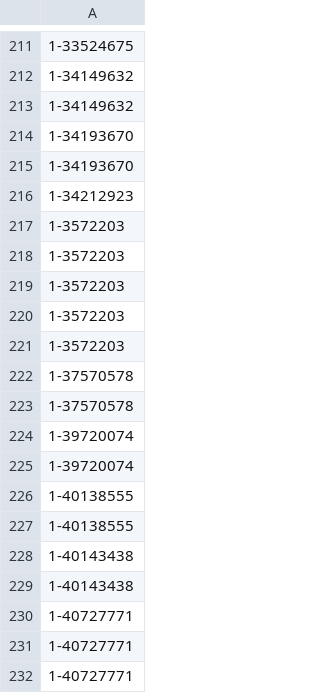
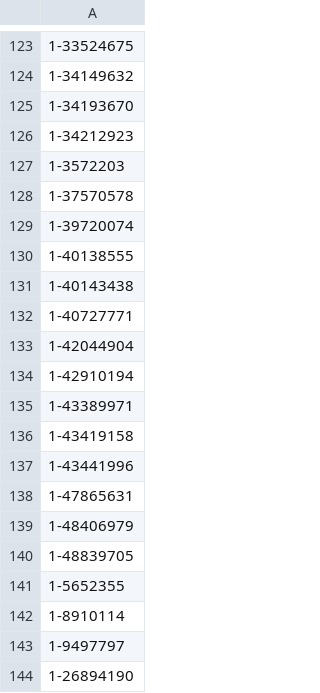
Before and after one commit to hanifsudira/crm, a CSV file: public/scripts/status.csv, drawn as a sheet; only a part is shown, gaps mark what is left out; the shorter side is filled out with more unchanged rows; the diff covers the shown part only.

```diff
--- a/public/scripts/status.csv
+++ b/public/scripts/status.csv
@@ -212,4 +124,2 @@
 1-34149632
-1-34149632
-1-34193670
 1-34193670
@@ -217,16 +127,5 @@
 1-3572203
-1-3572203
-1-3572203
-1-3572203
-1-3572203
-1-37570578
 1-37570578
 1-39720074
-1-39720074
-1-40138555
 1-40138555
 1-40143438
-1-40143438
-1-40727771
-1-40727771
-1-40727771
```
Also changed, not shown: 109 removed rows elsewhere in this file.
